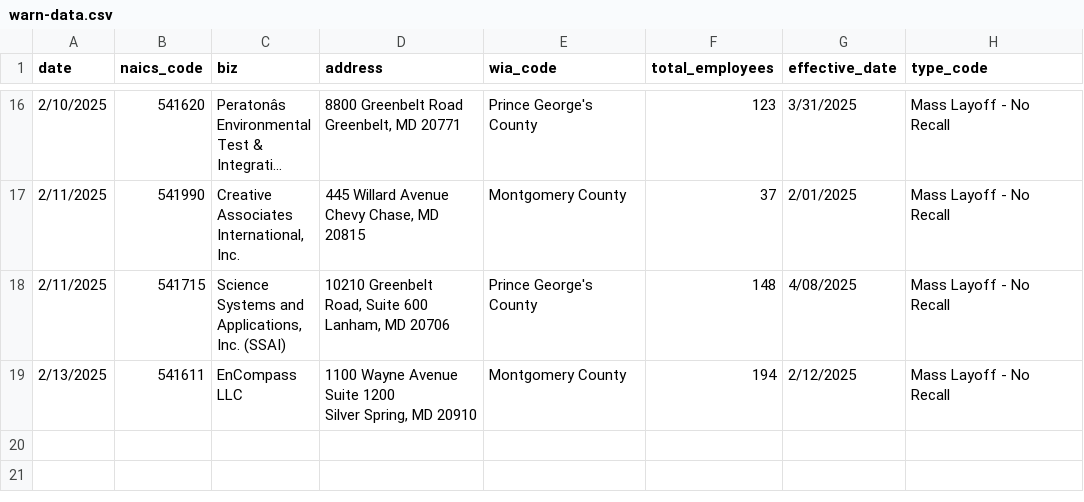
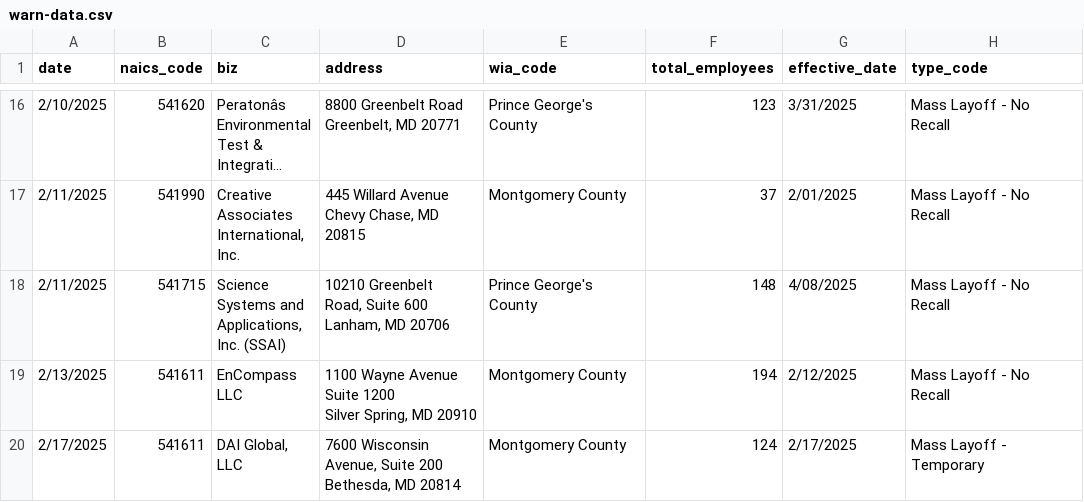
Before and after one commit to aadittambe/first-nicar-github-scraper, a CSV file: warn-data.csv, drawn as a sheet; only a part is shown, gaps mark what is left out; long unchanged cells end in …; ↵ is a line break in a cell; the diff names each change by its address in the sheet, - before the commit and + after, or states it on an @@ line.

```diff
--- a/warn-data.csv
+++ b/warn-data.csv
+row 20: 2/17/2025 | 541611 | DAI Global, ↵ LLC | 7600 Wisconsin ↵ Avenue, Suite 200 ↵ Bethesda, MD 20814 | Montgomery County | 124 | 2/17/2025 | Mass Layoff - Temporary
```
